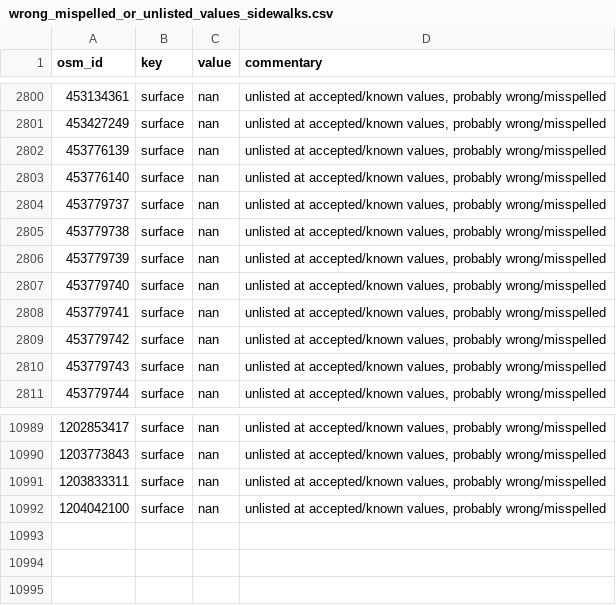
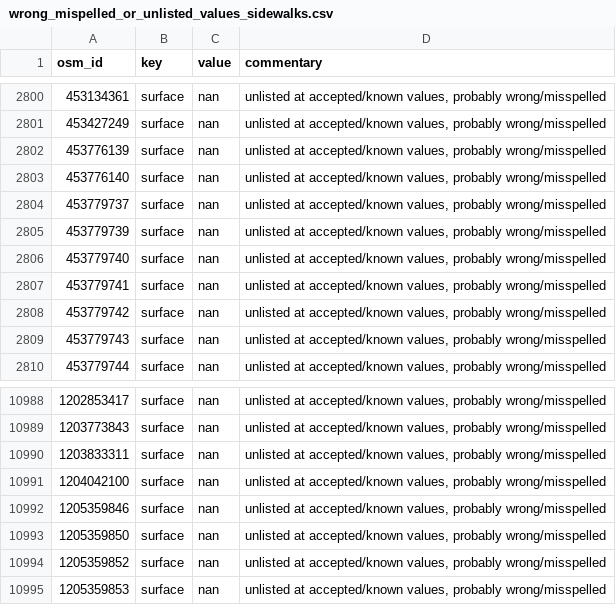
Before and after one commit to opensidewalkmap/lima, a CSV file: quality_check/tables/wrong_mispelled_or_unlisted_values_sidewalks.csv, drawn as a sheet; only a part is shown, gaps mark what is left out; removed rows and columns are numbered as before the commit, all else as after; the diff names each change by its address in the sheet, - before the commit and + after, or states it on an @@ line.

```diff
--- a/quality_check/tables/wrong_mispelled_or_unlisted_values_sidewalks.csv
+++ b/quality_check/tables/wrong_mispelled_or_unlisted_values_sidewalks.csv
-row 2805: 453779738 | surface | nan | unlisted at accepted/known values, probably wrong/misspelled
+row 10992: 1205359846 | surface | nan | unlisted at accepted/known values, probably wrong/misspelled
+row 10993: 1205359850 | surface | nan | unlisted at accepted/known values, probably wrong/misspelled
+row 10994: 1205359852 | surface | nan | unlisted at accepted/known values, probably wrong/misspelled
+row 10995: 1205359853 | surface | nan | unlisted at accepted/known values, probably wrong/misspelled
```
Also changed, not shown: quality_check/tables/improper_keys_sidewalks.csv, quality_check/tables/uncanny_keys_sidewalks.csv, 16 other files.
